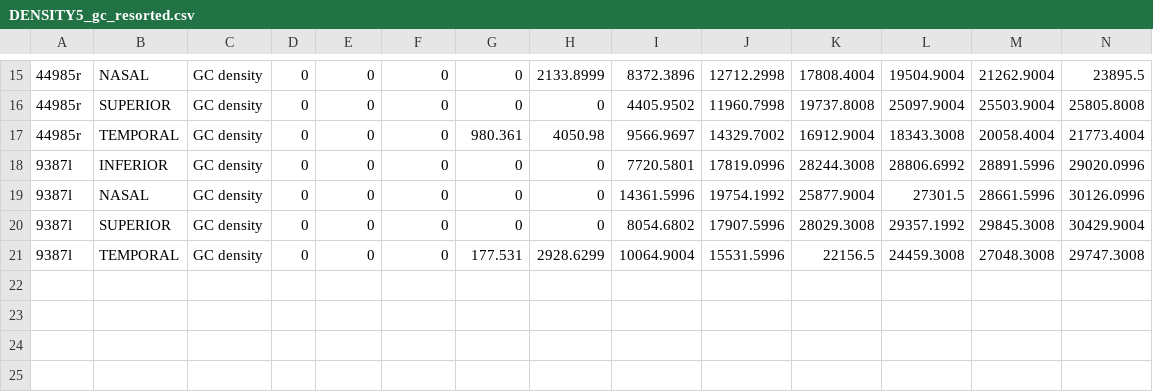
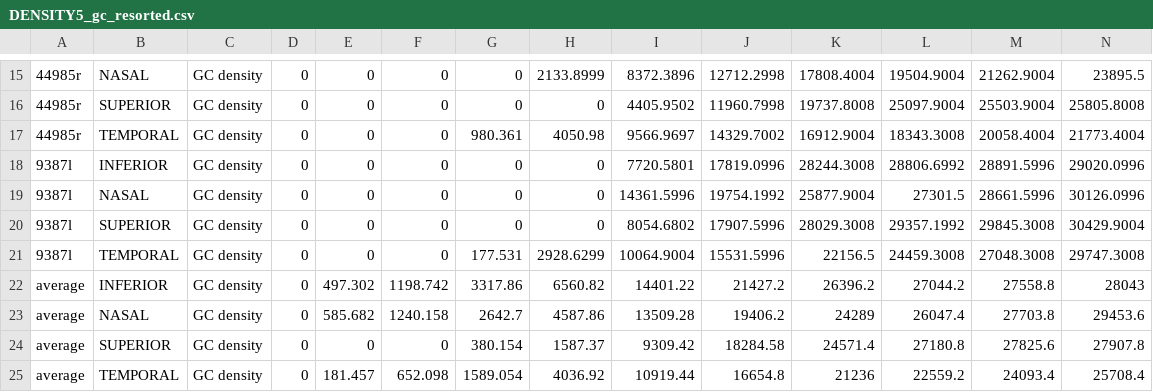
Before and after one commit to gkaguirrelab/rgcDisplacementMap, a CSV file: data/Curcio_1990_JCompNeurol_GanglionCellTopography/DENSITY5_gc_resorted.csv, drawn as a sheet; only a part is shown, gaps mark what is left out; rows hold the shown columns only; the diff names each change by its address in the sheet, - before the commit and + after, or states it on an @@ line.

```diff
--- a/data/Curcio_1990_JCompNeurol_GanglionCellTopography/DENSITY5_gc_resorted.csv
+++ b/data/Curcio_1990_JCompNeurol_GanglionCellTopography/DENSITY5_gc_resorted.csv
+row 22: average | INFERIOR | GC density | 0 | 497.302 | 1198.742 | 3317.86 | 6560.82 | 14401.22 | 21427.2 | 26396.2 | 27044.2 | 27558.8 | 28043
+row 23: average | NASAL | GC density | 0 | 585.682 | 1240.158 | 2642.7 | 4587.86 | 13509.28 | 19406.2 | 24289 | 26047.4 | 27703.8 | 29453.6
+row 24: average | SUPERIOR | GC density | 0 | 0 | 0 | 380.154 | 1587.37 | 9309.42 | 18284.58 | 24571.4 | 27180.8 | 27825.6 | 27907.8
+row 25: average | TEMPORAL | GC density | 0 | 181.457 | 652.098 | 1589.054 | 4036.92 | 10919.44 | 16654.8 | 21236 | 22559.2 | 24093.4 | 25708.4
```
Also changed, not shown: data/Curcio_1990_JCompNeurol_HumanPhotoreceptorTopography/DENSITY8_cones_resorted.csv, 40 other files.
